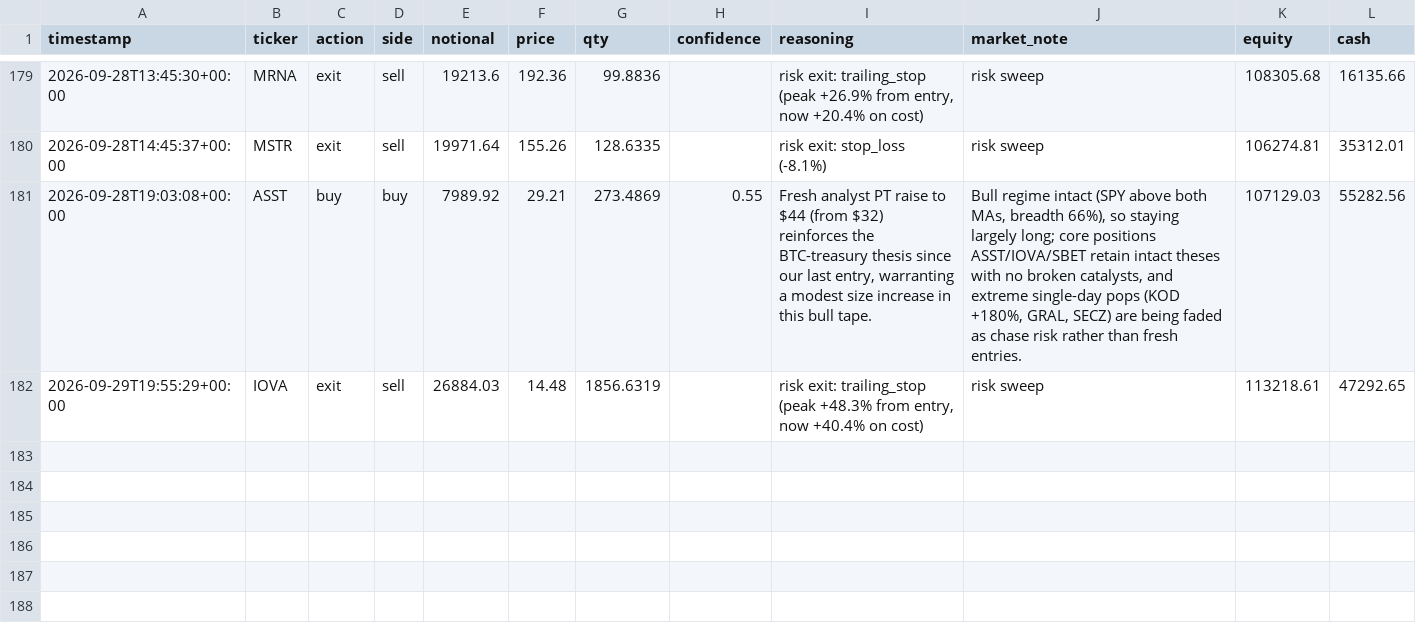
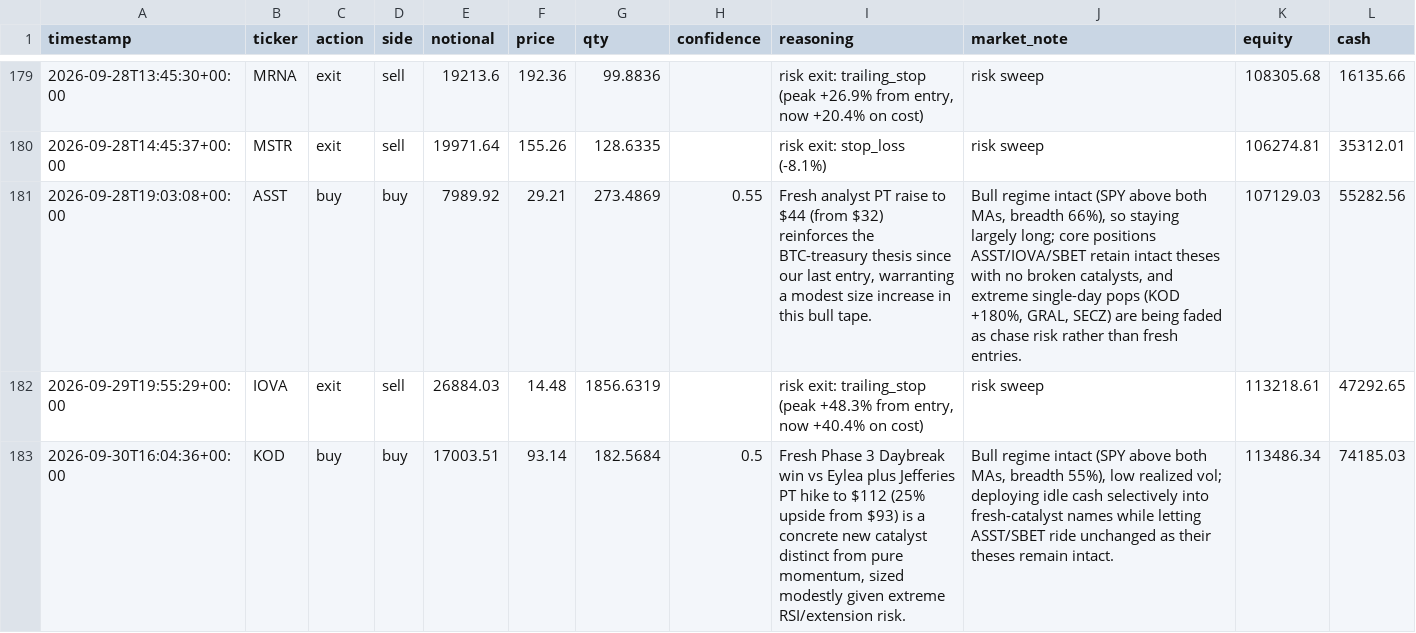
Before and after one commit to MaxNoddings/Alfred-Lite, a CSV file: trades.csv, drawn as a sheet; only a part is shown, gaps mark what is left out; the diff names each change by its address in the sheet, - before the commit and + after, or states it on an @@ line.

```diff
--- a/trades.csv
+++ b/trades.csv
+row 183: 2026-09-30T16:04:36+00:00 | KOD | buy | buy | 17003.51 | 93.14 | 182.5684 | 0.5 | Fresh Phase 3 Daybreak win vs Eylea plus Jefferies PT hike to $112 (25% upside from $93) is a concrete new catalyst distinct from pure momentum, sized modestly given extreme RSI/extension risk. | Bull regime intact (SPY above both MAs, breadth 55%), low realized vol; deploying idle cash selectively into fresh-catalyst names while letting ASST/SBET ride unchanged as their theses remain intact. | 113486.34 | 74185.03
```
